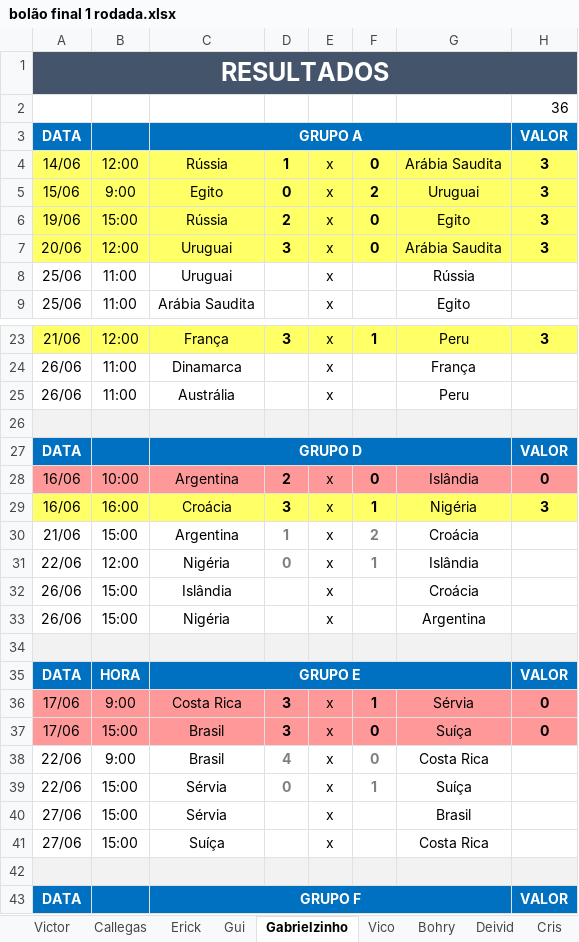
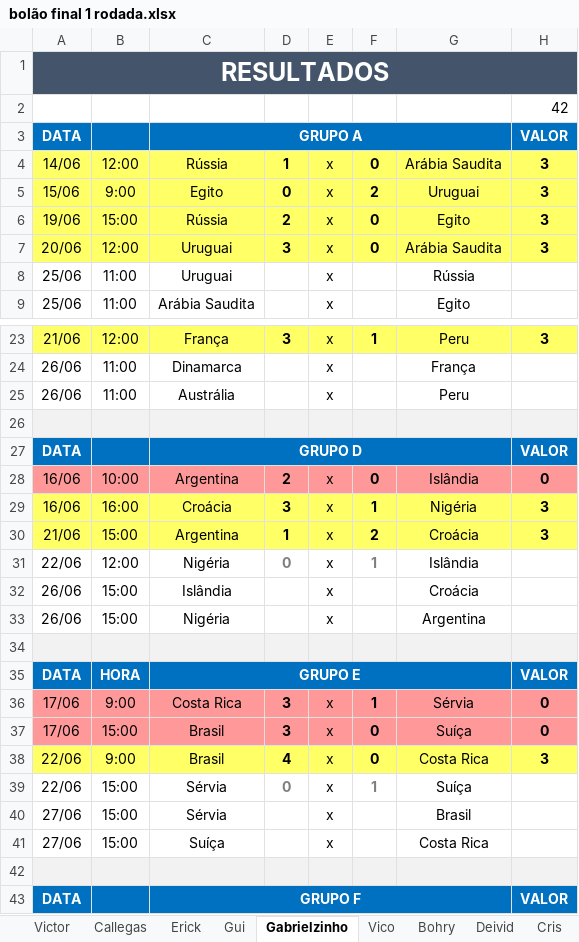
Before and after one commit to Callegas-zz/erick-da-copa-2018, an Excel workbook: bolão final 1 rodada.xlsx, sheet Gabrielzinho, drawn as a sheet; only a part is shown, gaps mark what is left out; values as stored, in another font and other column widths than the file's, no borders; the diff names each change by its address in the sheet, - before the commit and + after, or states it on an @@ line.

```diff
--- a/bolão final 1 rodada.xlsx (sheet Gabrielzinho)
+++ b/bolão final 1 rodada.xlsx (sheet Gabrielzinho)
-H2: 36
+H2: 42
-A30:H30 fill: none
+A30:H30 fill: #FFFF66
-D30 text colour: #7F7F7F
+D30 text colour: black
-F30 text colour: #7F7F7F
+F30 text colour: black
-H30: (empty)
+H30: 3
-A38:H38 fill: none
+A38:H38 fill: #FFFF66
-D38 text colour: #7F7F7F
+D38 text colour: black
-F38 text colour: #7F7F7F
+F38 text colour: black
-H38: (empty)
+H38: 3
```
Also changed, not shown: sheet Deivid, sheet Matheus, sheet Gui, sheet Callegas, sheet Victor, sheet Bohry, 3 more sheets, 1 other file.
